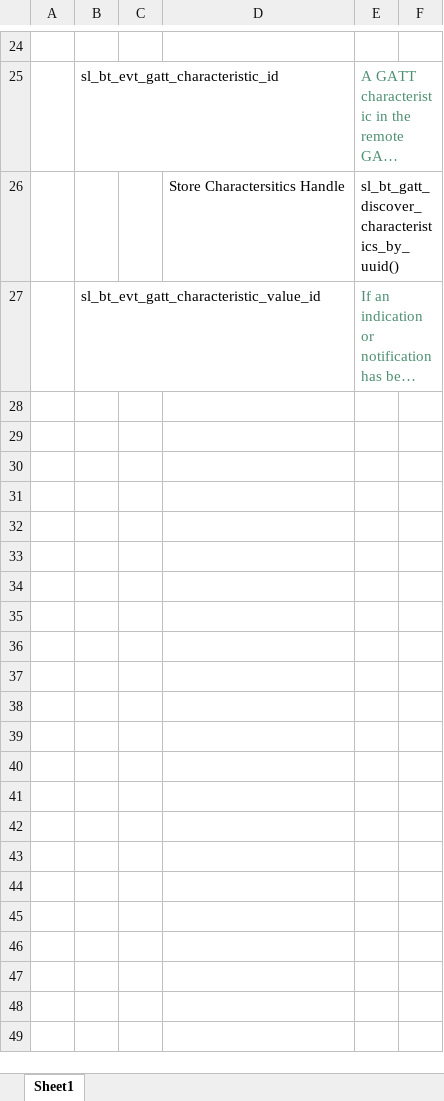
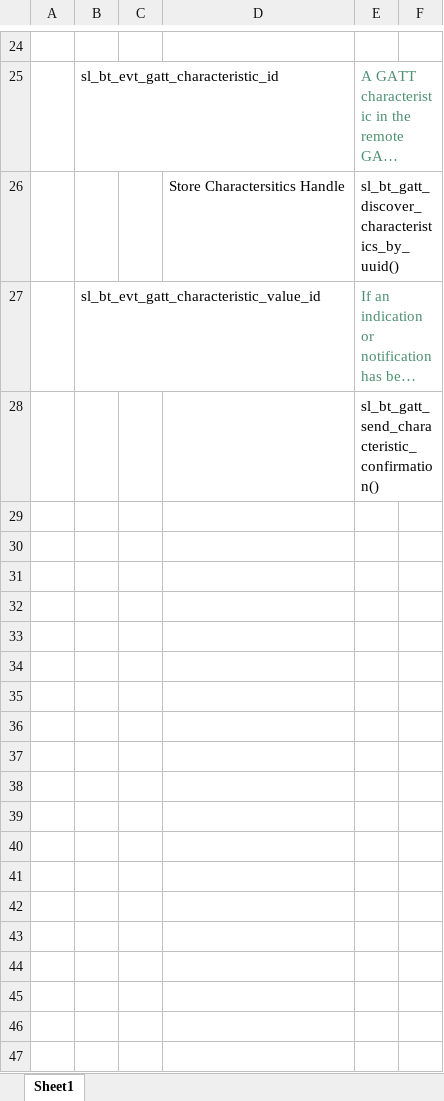
Before and after one commit to CU-ECEN-5823/ecen5823-courseproject-SrirajVemparala, an Excel workbook: questions/Assignment6-ClientCommandTableForA7.xlsx, sheet Sheet1, drawn as a sheet; only a part is shown, gaps mark what is left out; long unchanged cells end in …; values as stored, in another font and other column widths than the file's, no borders; charts and pictures not drawn; the diff covers the shown part only; the diff names each change by its address in the sheet, - before the commit and + after, or states it on an @@ line.

```diff
--- a/questions/Assignment6-ClientCommandTableForA7.xlsx (sheet Sheet1)
+++ b/questions/Assignment6-ClientCommandTableForA7.xlsx (sheet Sheet1)
+row 28:  |  |  |  | sl_bt_gatt_send_characteristic_confirmation()
+row 29: (empty)
+row 30: (empty)
+row 31: (empty)
+row 32: (empty)
+row 33: (empty)
+row 34: (empty)
+row 35: (empty)
+row 36: (empty)
+row 37: (empty)
+row 38: (empty)
+row 39: (empty)
+row 40: (empty)
+row 41: (empty)
+row 42: (empty)
+row 43: (empty)
+row 44: (empty)
+row 45: (empty)
+row 46: (empty)
+row 47: (empty)
```
Also changed, not shown: 26 added rows and 2 edited cells elsewhere in this sheet, charts or pictures, 10 other files.
